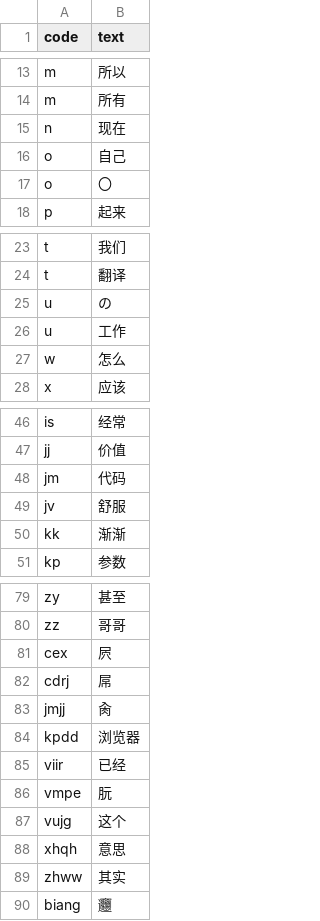
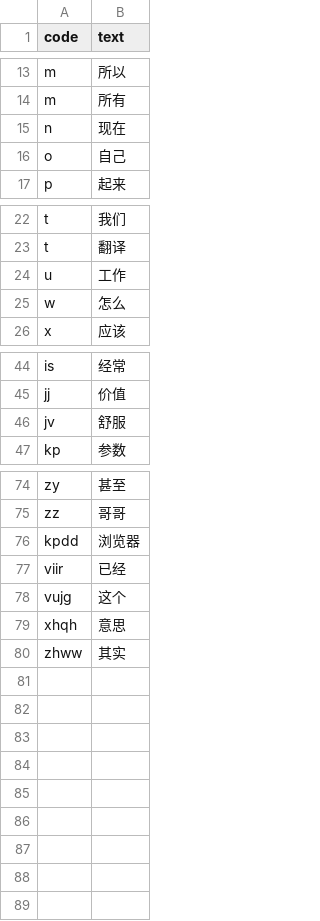
Before and after one commit to Sha1rholder/tiger-code-sha1, a TSV file: add/0.usual.tsv, drawn as a sheet; only a part is shown, gaps mark what is left out; the diff covers the shown part only.

```diff
--- a/add/0.usual.tsv
+++ b/add/0.usual.tsv
@@ -16,3 +16,2 @@ n	现在
 o	自己
-o	〇
 p	起来
@@ -24,3 +23,2 @@ t	我们
 t	翻译
-u	の
 u	工作
@@ -47,5 +45,3 @@ is	经常
 jj	价值
-jm	代码
 jv	舒服
-kk	渐渐
 kp	参数
@@ -80,8 +75,4 @@ zy	甚至
 zz	哥哥
-cex	屄
-cdrj	屌
-jmjj	肏
 kpdd	浏览器
 viir	已经
-vmpe	朊
 vujg	这个
@@ -89,2 +80 @@ xhqh	意思
 zhww	其实
-biang	𰻝
```
Also changed, not shown: 1 removed row elsewhere in this file, 3 other files.
